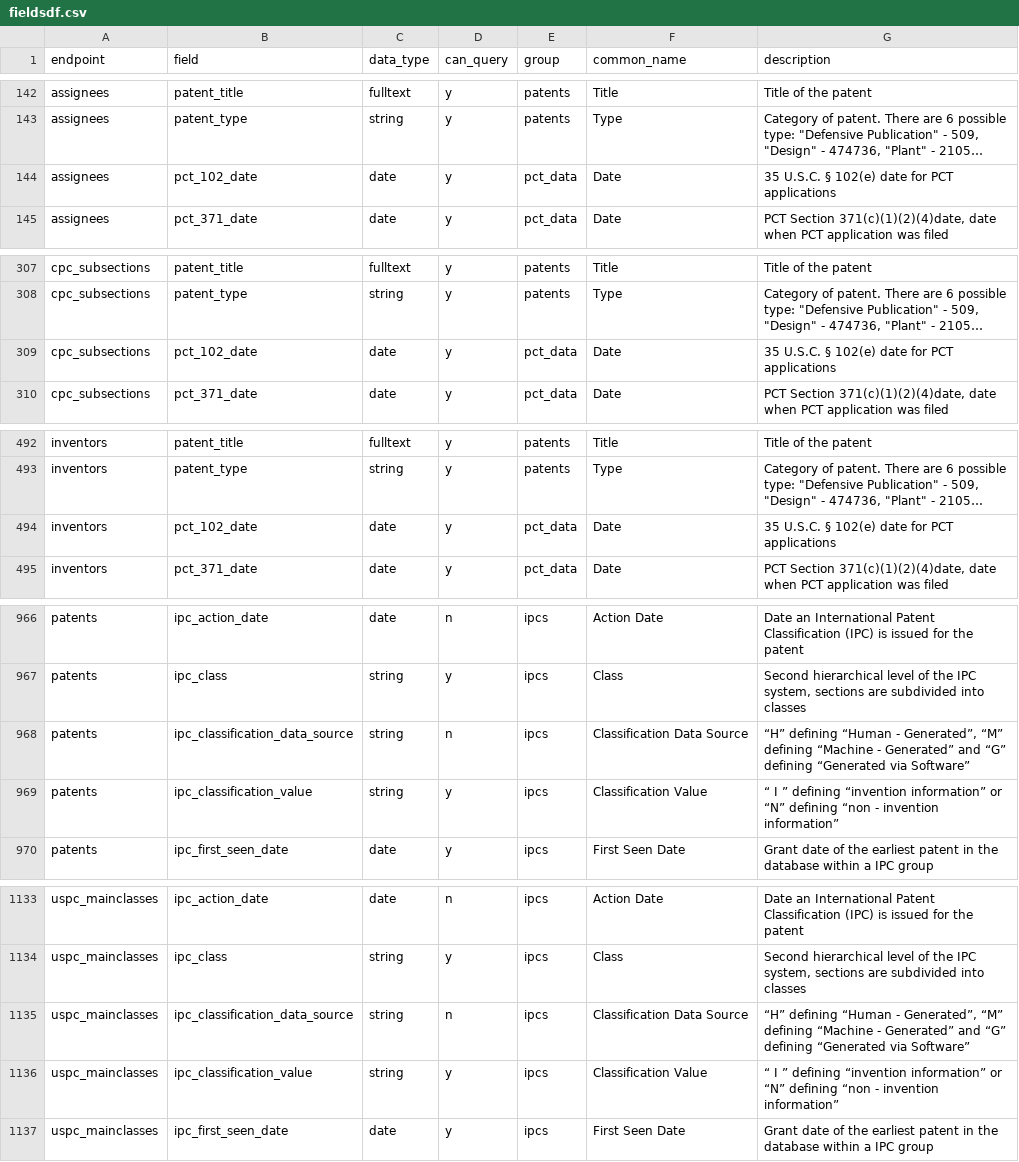
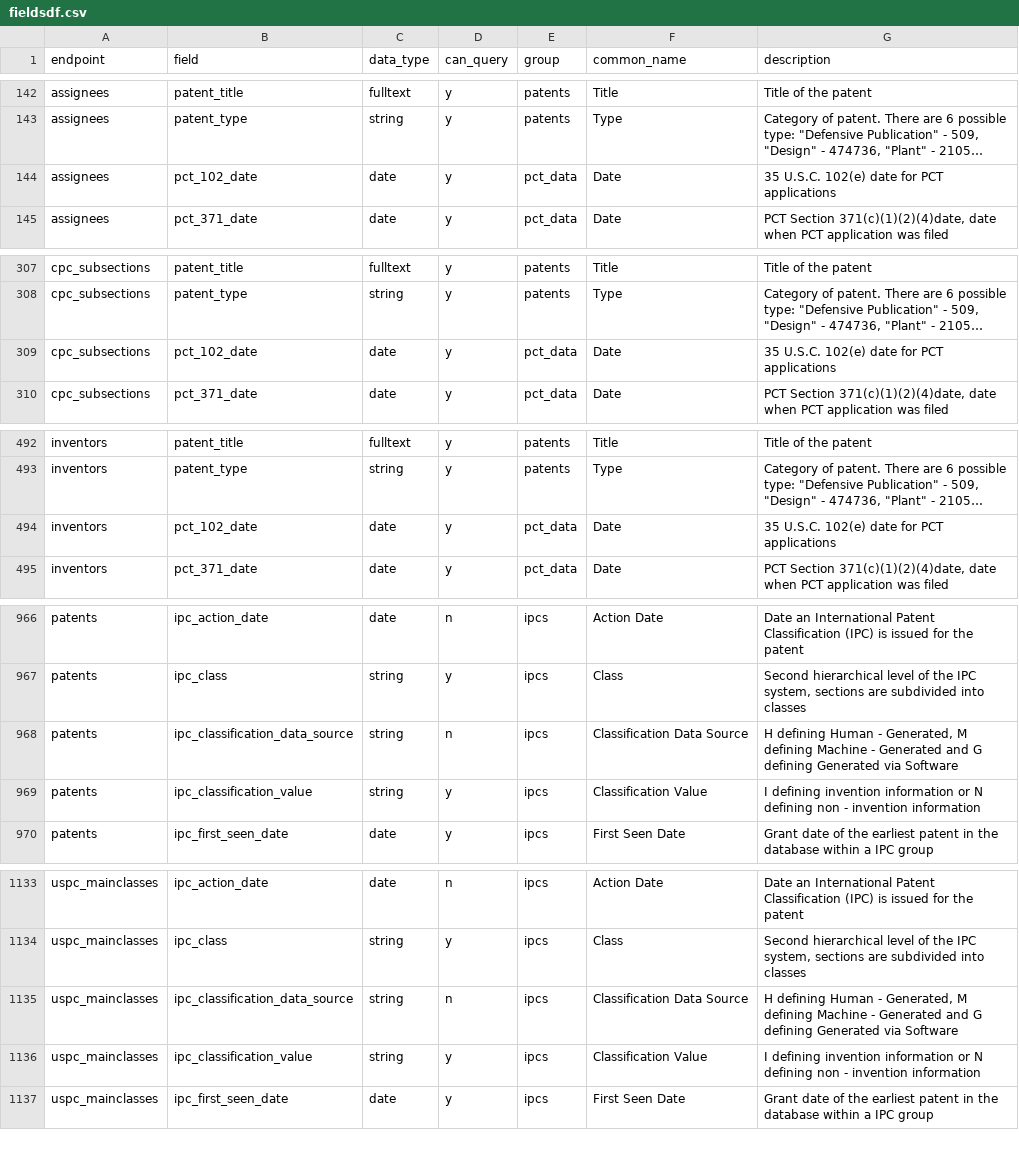
Before and after one commit to ropensci/patentsview, a CSV file: data-raw/fieldsdf.csv, drawn as a sheet; only a part is shown, gaps mark what is left out; long unchanged cells end in …; the diff covers the shown part only; the diff names each change by its address in the sheet, - before the commit and + after, or states it on an @@ line.

```diff
--- a/data-raw/fieldsdf.csv
+++ b/data-raw/fieldsdf.csv
-G144 (description): 35 U.S.C. § 102(e) date for PCT applications
+G144 (description): 35 U.S.C. 102(e) date for PCT applications
-G309 (description): 35 U.S.C. § 102(e) date for PCT applications
+G309 (description): 35 U.S.C. 102(e) date for PCT applications
-G494 (description): 35 U.S.C. § 102(e) date for PCT applications
+G494 (description): 35 U.S.C. 102(e) date for PCT applications
-G968 (description): “H” defining “Human - Generated”, “M” defining “Machine - Generated” and “G” defining “Generated via Software”
+G968 (description): H defining Human - Generated, M defining Machine - Generated and G defining Generated via Software
-G969 (description): “ I ” defining “invention information” or “N” defining “non - invention information”
+G969 (description): I defining invention information or N defining non - invention information
-G1135 (description): “H” defining “Human - Generated”, “M” defining “Machine - Generated” and “G” defining “Generated via Software”
+G1135 (description): H defining Human - Generated, M defining Machine - Generated and G defining Generated via Software
-G1136 (description): “ I ” defining “invention information” or “N” defining “non - invention information”
+G1136 (description): I defining invention information or N defining non - invention information
```
Also changed, not shown: 14 edited cells elsewhere in this file, 3 other files.
